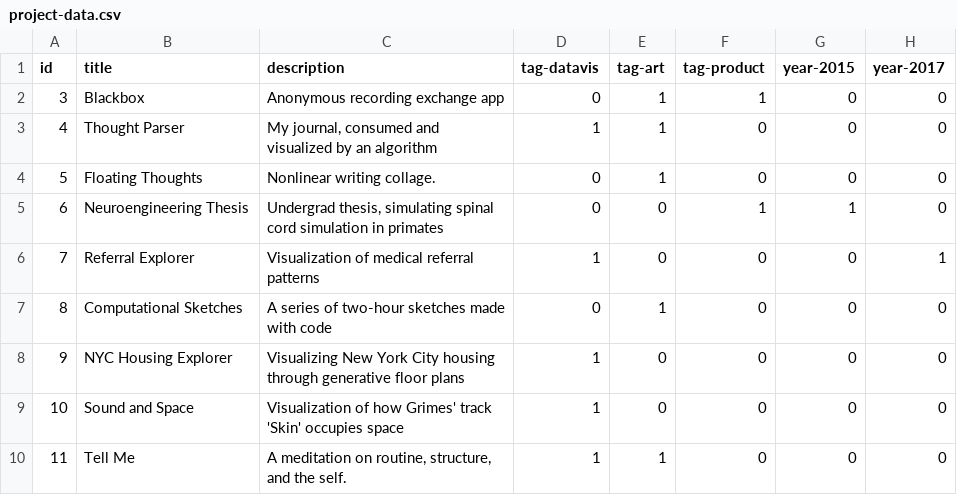
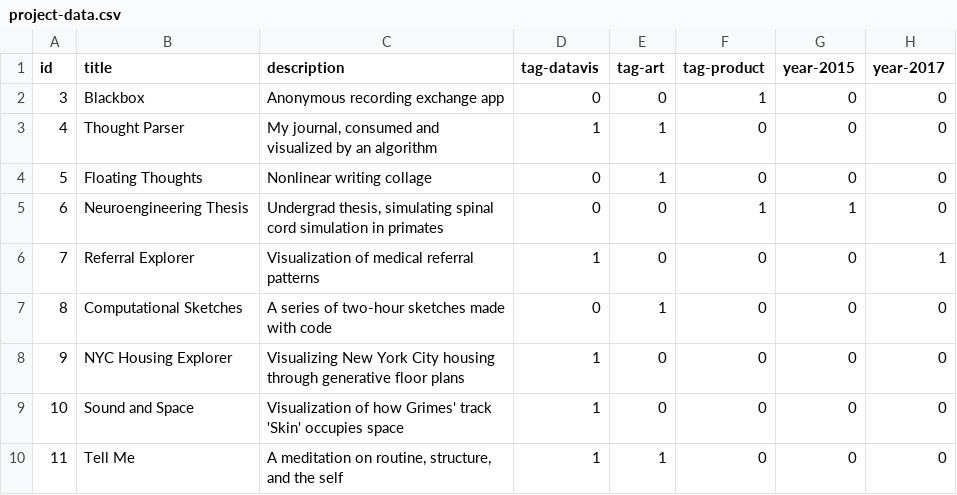
Before and after one commit to omar-nema/portfolio, a CSV file: home-assets/data/project-data.csv, drawn as a sheet; only a part is shown; the diff names each change by its address in the sheet, - before the commit and + after, or states it on an @@ line.

Commit message:
project data adjust

```diff
--- a/home-assets/data/project-data.csv
+++ b/home-assets/data/project-data.csv
-E2 (tag-art): 1
+E2 (tag-art): 0
-C4 (description): Nonlinear writing collage.
+C4 (description): Nonlinear writing collage
-C10 (description): …and the self.
+C10 (description): …and the self
```
